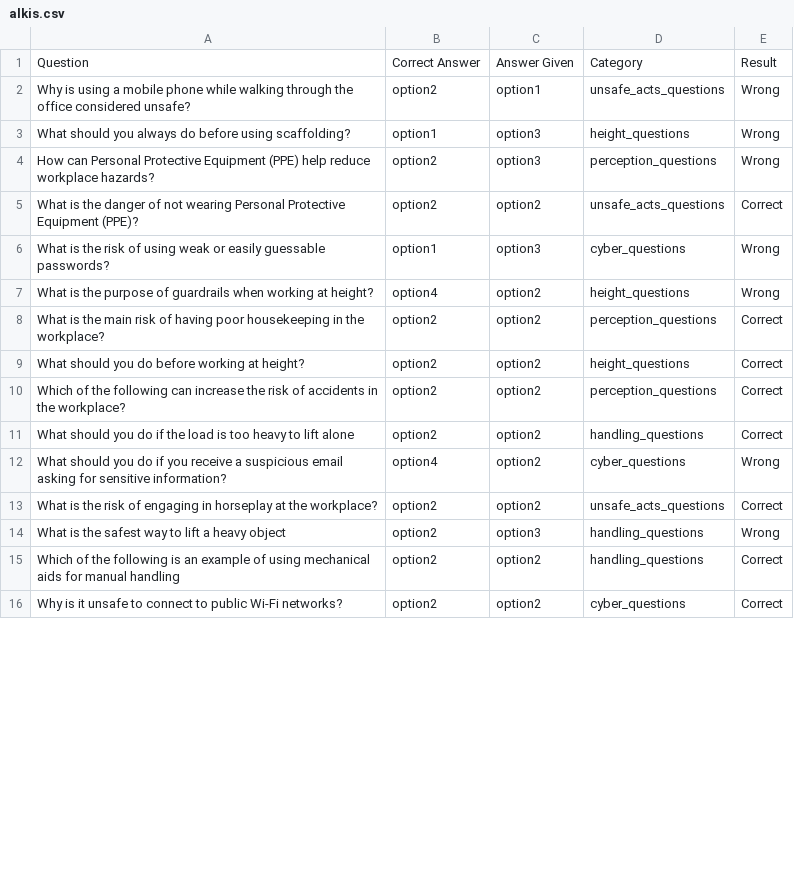
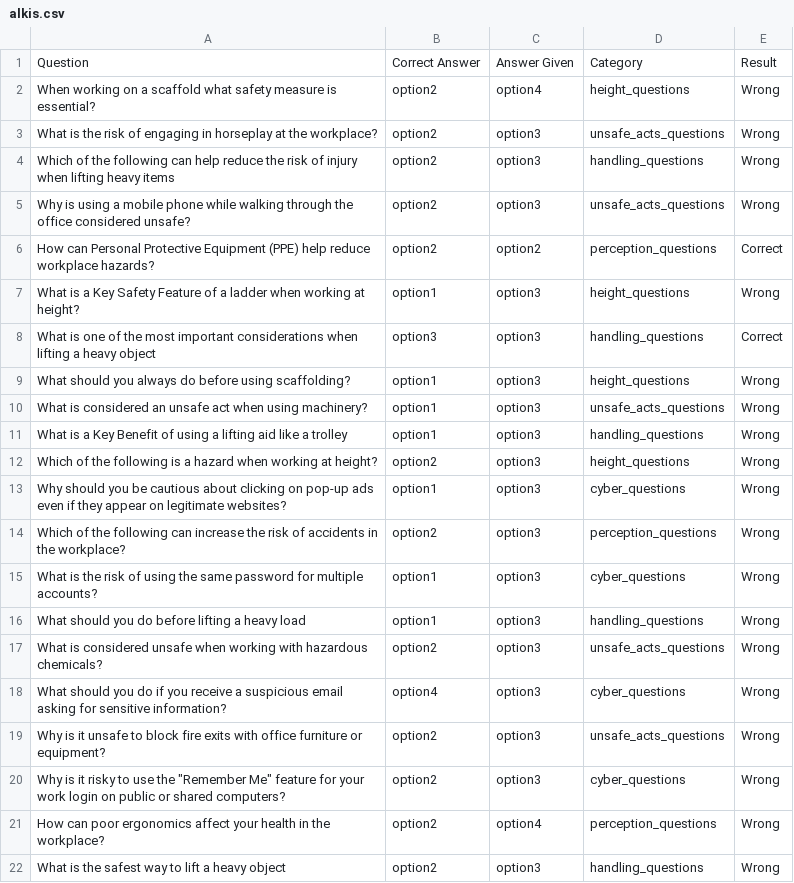
Before and after one commit to LazarosZ/quiz-game-light-edition, a CSV file: csv/alkis.csv, drawn as a sheet; only a part is shown; the diff covers the shown part only.

```diff
--- a/csv/alkis.csv
+++ b/csv/alkis.csv
@@ -1,16 +1,22 @@
 Question,Correct Answer,Answer Given,Category,Result
-"Why is using a mobile phone while walking through the office considered unsafe?","option2","option1","unsafe_acts_questions","Wrong"
+"When working on a scaffold what safety measure is essential?","option2","option4","height_questions","Wrong"
+"What is the risk of engaging in horseplay at the workplace?","option2","option3","unsafe_acts_questions","Wrong"
+"Which of the following can help reduce the risk of injury when lifting heavy items","option2","option3","handling_questions","Wrong"
+"Why is using a mobile phone while walking through the office considered unsafe?","option2","option3","unsafe_acts_questions","Wrong"
+"How can Personal Protective Equipment (PPE) help reduce workplace hazards?","option2","option2","perception_questions","Correct"
+"What is a Key Safety Feature of a ladder when working at height?","option1","option3","height_questions","Wrong"
+"What is one of the most important considerations when lifting a heavy object","option3","option3","handling_questions","Correct"
 "What should you always do before using scaffolding?","option1","option3","height_questions","Wrong"
-"How can Personal Protective Equipment (PPE) help reduce workplace hazards?","option2","option3","perception_questions","Wrong"
-"What is the danger of not wearing Personal Protective Equipment (PPE)?","option2","option2","unsafe_acts_questions","Correct"
-"What is the risk of using weak or easily guessable passwords?","option1","option3","cyber_questions","Wrong"
-"What is the purpose of guardrails when working at height?","option4","option2","height_questions","Wrong"
-"What is the main risk of having poor housekeeping in the workplace?","option2","option2","perception_questions","Correct"
-"What should you do before working at height?","option2","option2","height_questions","Correct"
-"Which of the following can increase the risk of accidents in the workplace?","option2","option2","perception_questions","Correct"
-"What should you do if the load is too heavy to lift alone","option2","option2","handling_questions","Correct"
-"What should you do if you receive a suspicious email asking for sensitive information?","option4","option2","cyber_questions","Wrong"
-"What is the risk of engaging in horseplay at the workplace?","option2","option2","unsafe_acts_questions","Correct"
+"What is considered an unsafe act when using machinery?","option1","option3","unsafe_acts_questions","Wrong"
+"What is a Key Benefit of using a lifting aid like a trolley","option1","option3","handling_questions","Wrong"
+"Which of the following is a hazard when working at height?","option2","option3","height_questions","Wrong"
+"Why should you be cautious about clicking on pop-up ads even if they appear on legitimate websites?","option1","option3","cyber_questions","Wrong"
+"Which of the following can increase the risk of accidents in the workplace?","option2","option3","perception_questions","Wrong"
+"What is the risk of using the same password for multiple accounts?","option1","option3","cyber_questions","Wrong"
+"What should you do before lifting a heavy load","option1","option3","handling_questions","Wrong"
+"What is considered unsafe when working with hazardous chemicals?","option2","option3","unsafe_acts_questions","Wrong"
+"What should you do if you receive a suspicious email asking for sensitive information?","option4","option3","cyber_questions","Wrong"
+"Why is it unsafe to block fire exits with office furniture or equipment?","option2","option3","unsafe_acts_questions","Wrong"
+"Why is it risky to use the ""Remember Me"" feature for your work login on public or shared computers?","option2","option3","cyber_questions","Wrong"
+"How can poor ergonomics affect your health in the workplace?","option2","option4","perception_questions","Wrong"
 "What is the safest way to lift a heavy object","option2","option3","handling_questions","Wrong"
-"Which of the following is an example of using mechanical aids for manual handling","option2","option2","handling_questions","Correct"
-"Why is it unsafe to connect to public Wi-Fi networks?","option2","option2","cyber_questions","Correct"
```
Also changed, not shown: 2 added rows, 8 removed rows and 18 edited cells elsewhere in this file, csv/chara.csv, csv/tasos.csv, 11 other files.
